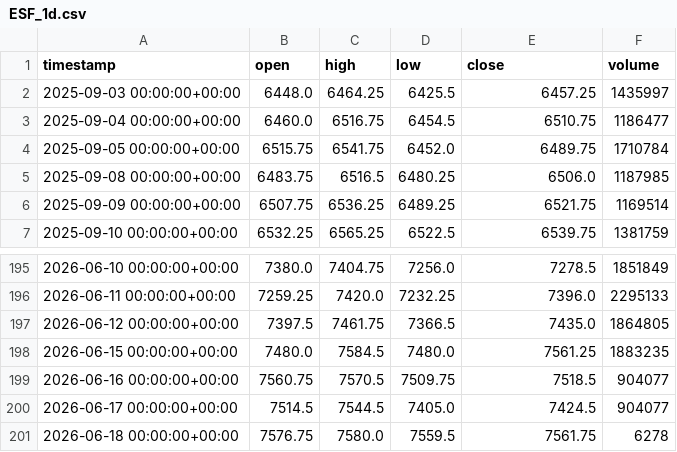
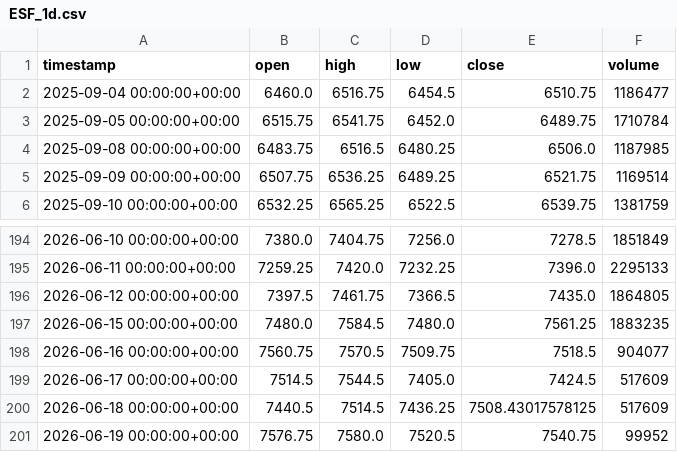
Before and after one commit to maraky122/mesa-brooks, a CSV file: data/ohlc/ESF_1d.csv, drawn as a sheet; only a part is shown, gaps mark what is left out.

```diff
--- a/data/ohlc/ESF_1d.csv
+++ b/data/ohlc/ESF_1d.csv
@@ -1,3 +1,2 @@
 timestamp,open,high,low,close,volume
-2025-09-03 00:00:00+00:00,6448.0,6464.25,6425.5,6457.25,1435997
 2025-09-04 00:00:00+00:00,6460.0,6516.75,6454.5,6510.75,1186477
@@ -199,3 +198,4 @@ timestamp,open,high,low,close,volume
 2026-06-16 00:00:00+00:00,7560.75,7570.5,7509.75,7518.5,904077
-2026-06-17 00:00:00+00:00,7514.5,7544.5,7405.0,7424.5,904077
-2026-06-18 00:00:00+00:00,7576.75,7580.0,7559.5,7561.75,6278
+2026-06-17 00:00:00+00:00,7514.5,7544.5,7405.0,7424.5,517609
+2026-06-18 00:00:00+00:00,7440.5,7514.5,7436.25,7508.43017578125,517609
+2026-06-19 00:00:00+00:00,7576.75,7580.0,7520.5,7540.75,99952
```
Also changed, not shown: data/ohlc/GCF_1h.csv, data/ohlc/NVDA_1d.csv, 26 other files.
